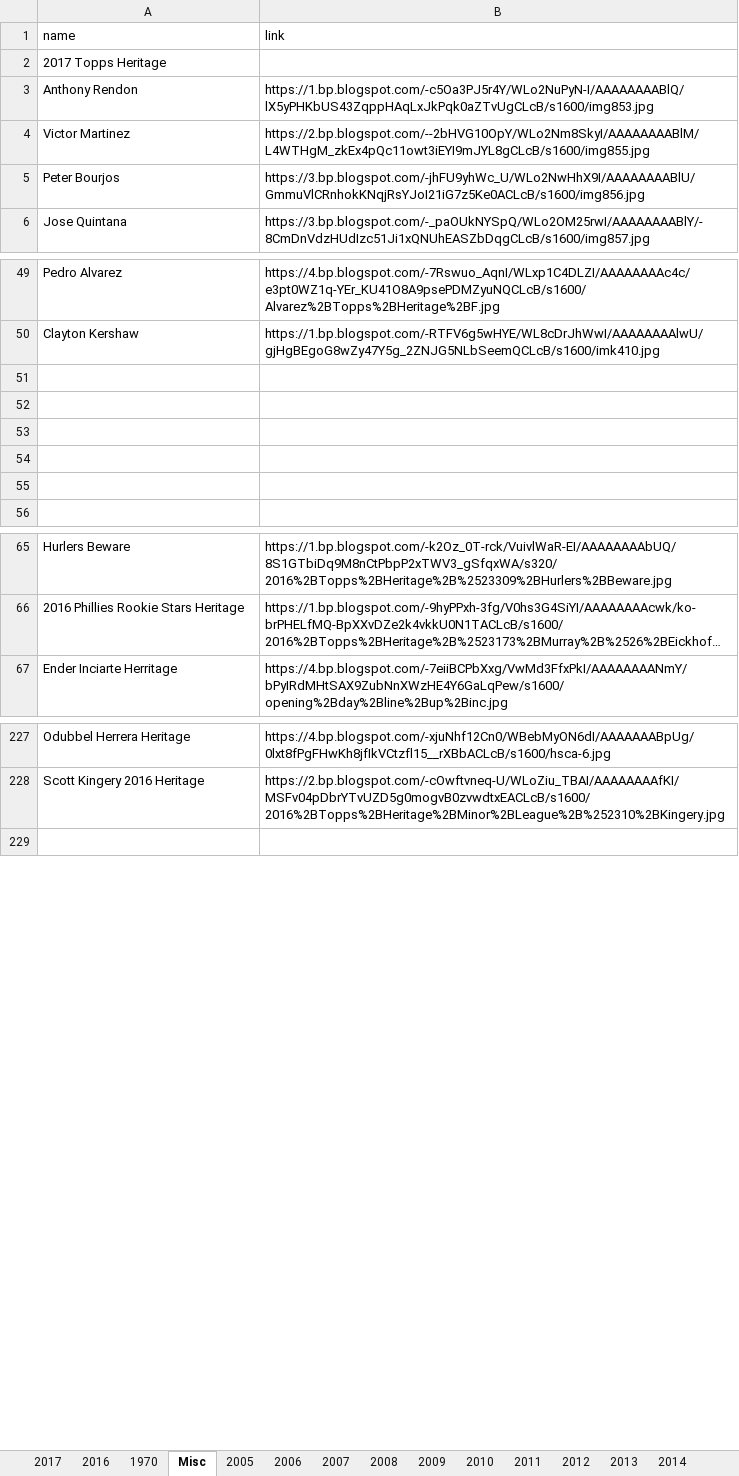
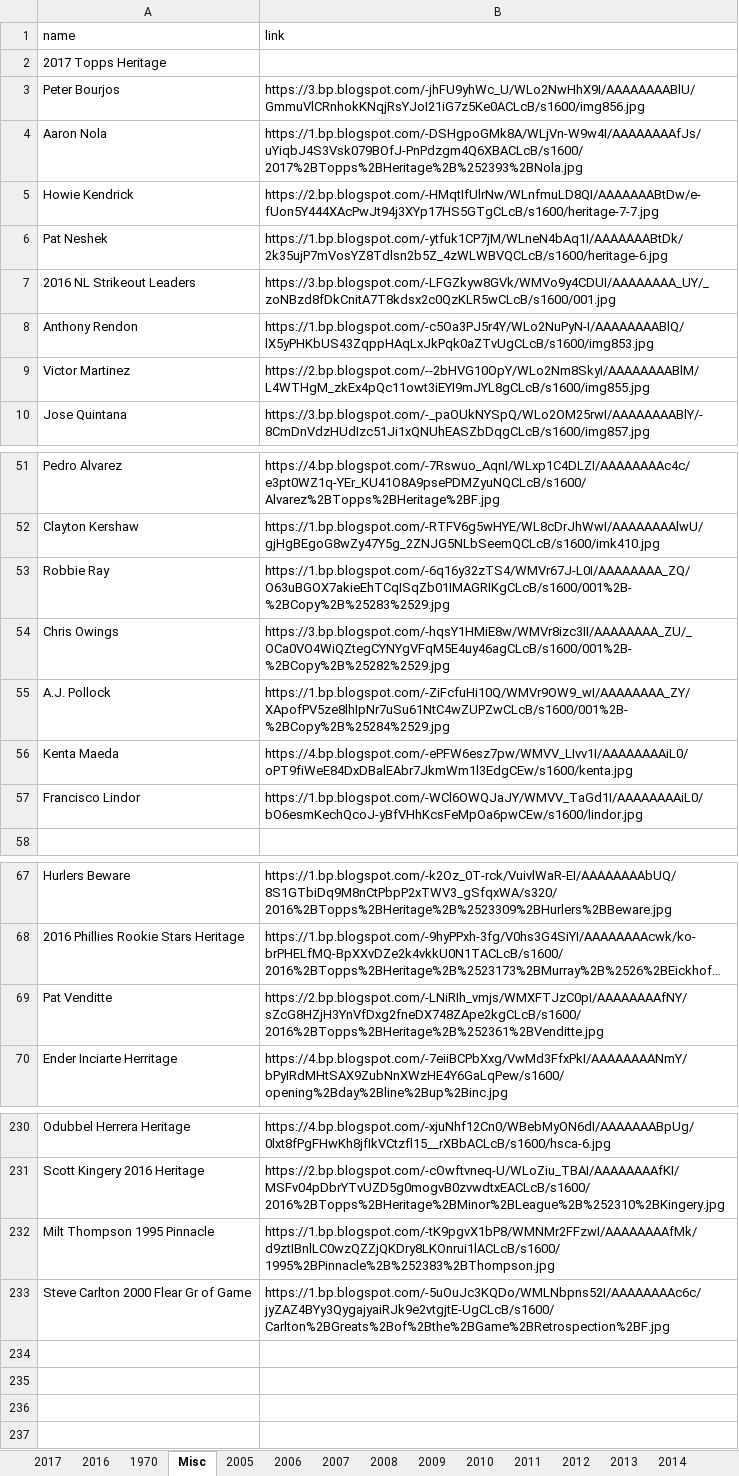
Before and after one commit to Wolfbane50/myApp, an Excel workbook: chachis.xlsx, sheet Misc, drawn as a sheet; only a part is shown, gaps mark what is left out; long unchanged cells end in …; values as stored, in another font and other column widths than the file's, no borders; addresses are those after the commit; the diff covers the shown part only; the diff names each change by its address in the sheet, - before the commit and + after, or states it on an @@ line.

Commit message:
Chachi updates

```diff
--- a/chachis.xlsx (sheet Misc)
+++ b/chachis.xlsx (sheet Misc)
@@ row 5 moved to row 3: Peter Bourjos @@
+row 4: Aaron Nola | https://1.bp.blogspot.com/-DSHgpoGMk8A/WLjVn-W9w4I/AAAAAAAAfJs/uYiqbJ4S3Vsk079BOfJ-PnPdzgm4Q6XBACLcB/s1600/2017%2BTopps%2BHeritage%2B%252393%2BNola.jpg
@@ row 28 moved to row 5: Howie Kendrick @@
@@ row 26 moved to row 6: Pat Neshek @@
+row 7: 2016 NL Strikeout Leaders | https://3.bp.blogspot.com/-LFGZkyw8GVk/WMVo9y4CDUI/AAAAAAAA_UY/_zoNBzd8fDkCnitA7T8kdsx2c0QzKLR5wCLcB/s1600/001.jpg
-row 53: (empty)
+row 53: Robbie Ray | https://1.bp.blogspot.com/-6q16y32zTS4/WMVr67J-L0I/AAAAAAAA_ZQ/O63uBGOX7akieEhTCqISqZb01IMAGRIKgCLcB/s1600/001%2B-%2BCopy%2B%25283%2529.jpg
-row 54: (empty)
+row 54: Chris Owings | https://3.bp.blogspot.com/-hqsY1HMiE8w/WMVr8izc3II/AAAAAAAA_ZU/_OCa0VO4WiQZtegCYNYgVFqM5E4uy46agCLcB/s1600/001%2B-%2BCopy%2B%25282%2529.jpg
-row 55: (empty)
+row 55: A.J. Pollock | https://1.bp.blogspot.com/-ZiFcfuHi10Q/WMVr9OW9_wI/AAAAAAAA_ZY/XApofPV5ze8lhIpNr7uSu61NtC4wZUPZwCLcB/s1600/001%2B-%2BCopy%2B%25284%2529.jpg
-row 56: (empty)
+row 56: Kenta Maeda | https://4.bp.blogspot.com/-ePFW6esz7pw/WMVV_LIvv1I/AAAAAAAAiL0/oPT9fiWeE84DxDBalEAbr7JkmWm1l3EdgCEw/s1600/kenta.jpg
-row 57: (empty)
+row 57: Francisco Lindor | https://1.bp.blogspot.com/-WCl6OWQJaJY/WMVV_TaGd1I/AAAAAAAAiL0/bO6esmKechQcoJ-yBfVHhKcsFeMpOa6pwCEw/s1600/lindor.jpg
+row 69: Pat Venditte | https://2.bp.blogspot.com/-LNiRIh_vmjs/WMXFTJzC0pI/AAAAAAAAfNY/sZcG8HZjH3YnVfDxg2fneDX748ZApe2kgCLcB/s1600/2016%2BTopps%2BHeritage%2B%252361%2BVenditte.jpg
+row 232: Milt Thompson 1995 Pinnacle | https://1.bp.blogspot.com/-tK9pgvX1bP8/WMNMr2FFzwI/AAAAAAAAfMk/d9ztIBnlLC0wzQZZjQKDry8LKOnrui1lACLcB/s1600/1995%2BPinnacle%2B%252383%2BThompson.jpg
+row 233: Steve Carlton 2000 Flear Gr of Game | https://1.bp.blogspot.com/-5uOuJc3KQDo/WMLNbpns52I/AAAAAAAAc6c/jyZAZ4BYy3QygajyaiRJk9e2vtgjtE-UgCLcB/s1600/Carlton%2BGreats%2Bof%2Bthe%2BGame%2BRetrospection%2BF.jpg
+row 234: (empty)
+row 235: (empty)
+row 236: (empty)
```
Also changed, not shown: 4 edited cells elsewhere in this sheet, sheet 2017.
